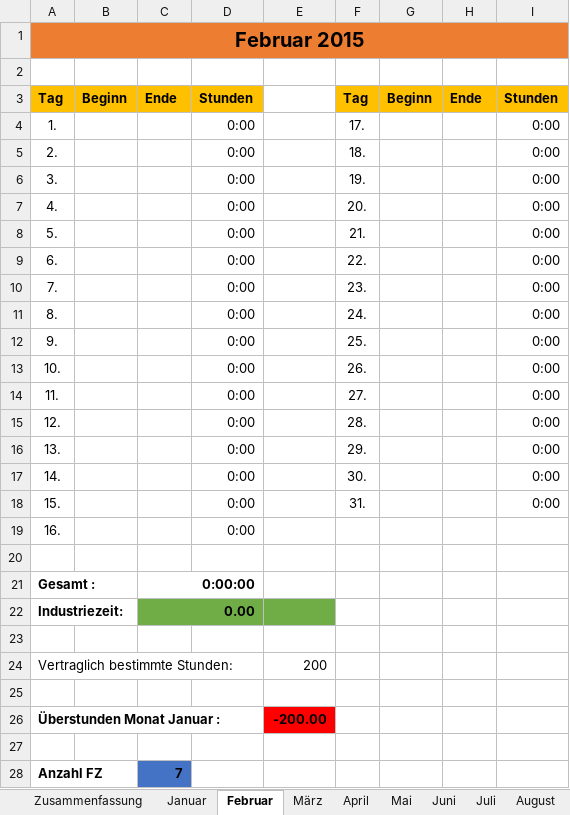
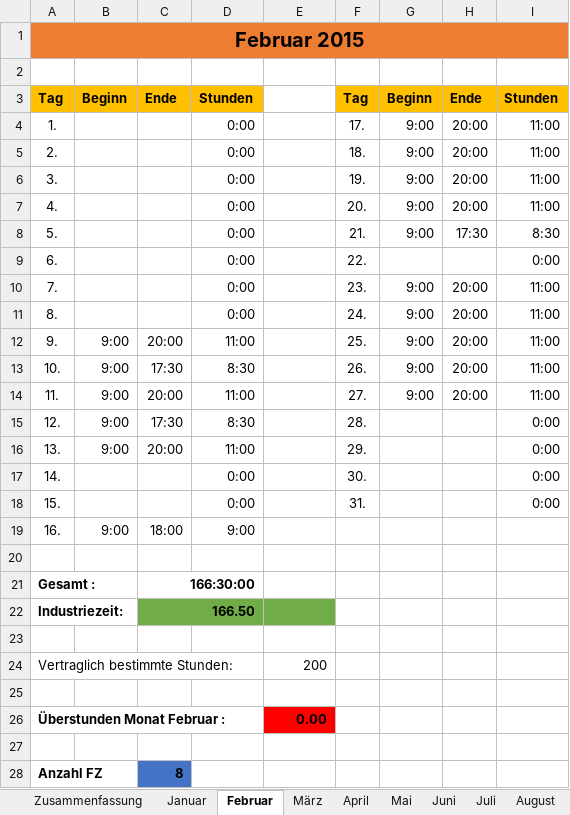
Before and after one commit to balouh/pcs, an Excel workbook: Dokumente/Zeiterfassung2015.xlsx, sheet Februar, drawn as a sheet; values as stored, in another font and other column widths than the file's, no borders; conditional formats not drawn; removed rows and columns are numbered as before the commit, all else as after; the diff names each change by its address in the sheet, - before the commit and + after, or states it on an @@ line.

```diff
--- a/Dokumente/Zeiterfassung2015.xlsx (sheet Februar)
+++ b/Dokumente/Zeiterfassung2015.xlsx (sheet Februar)
-G4:G8: (empty)
+G4:G8: 9:00
-H4:H7: (empty)
+H4:H7: 20:00
-I4:I7: 0:00
+I4:I7: 11:00
-H8: (empty)
+H8: 17:30
-I8: 0:00
+I8: 8:30
-G10:G14: (empty)
+G10:G14: 9:00
-H10:H14: (empty)
+H10:H14: 20:00
-I10:I14: 0:00
+I10:I14: 11:00
-B12:B16: (empty)
+B12:B16: 9:00
-C12: (empty)
+C12: 20:00
-D12: 0:00
+D12: 11:00
-C13: (empty)
+C13: 17:30
-D13: 0:00
+D13: 8:30
-C14: (empty)
+C14: 20:00
-D14: 0:00
+D14: 11:00
-C15: (empty)
+C15: 17:30
-D15: 0:00
+D15: 8:30
-C16: (empty)
+C16: 20:00
-D16: 0:00
+D16: 11:00
-B19: (empty)
+B19: 9:00
-C19: (empty)
+C19: 18:00
-D19: 0:00
+D19: 9:00
-C21: 0:00:00
+C21: 166:30:00
-C22: 0.00
+C22: 166.50
-row 26: Überstunden Monat Januar : |  |  |  | -200.00
+row 26: Überstunden Monat Februar : |  |  |  | 0.00
-C28: 7
+C28: 8
```
Also changed, not shown: sheet April, sheet März, sheet Zusammenfassung, sheet Mai, sheet Juni, sheet Juli, 5 more sheets, formulas that keep their value, 1 other file.
